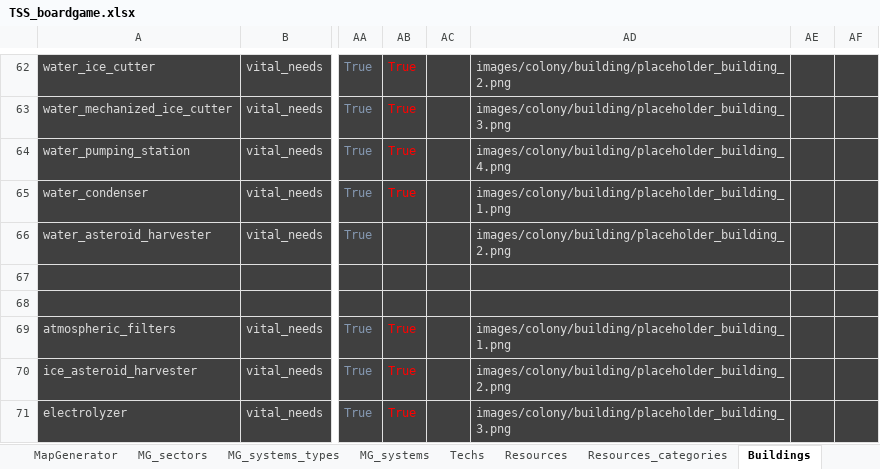
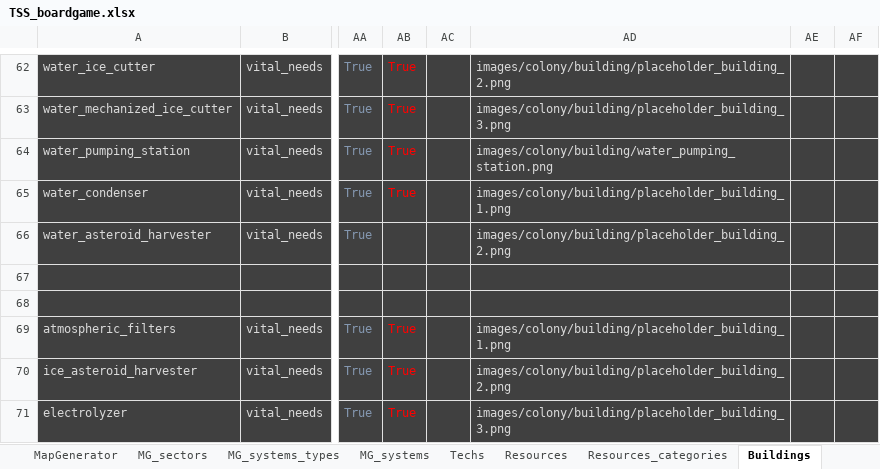
Before and after one commit to BFourquin/Thousand-Suns-Saga, an Excel workbook: TSS_boardgame.xlsx, sheet Buildings, drawn as a sheet; only a part is shown, gaps mark what is left out; values as stored, in another font and other column widths than the file's, no borders; conditional formats not drawn; the diff names each change by its address in the sheet, - before the commit and + after, or states it on an @@ line.

Commit message:
Buildings API / Illustrations

```diff
--- a/TSS_boardgame.xlsx (sheet Buildings)
+++ b/TSS_boardgame.xlsx (sheet Buildings)
-AD64: images/colony/building/placeholder_building_4.png
+AD64: images/colony/building/water_pumping_station.png
```
Also changed, not shown: 8 other files.
